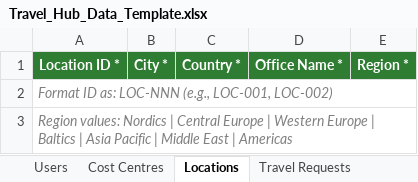
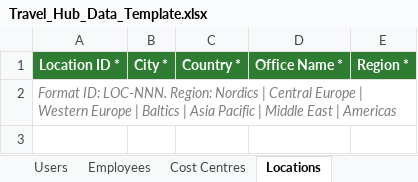
Before and after one commit to hariprasath4199-maker/Travel-Hub, an Excel workbook: Travel_Hub_Data_Template.xlsx, sheet Locations, drawn as a sheet; values as stored, in another font and other column widths than the file's, no borders; the diff names each change by its address in the sheet, - before the commit and + after, or states it on an @@ line.

```diff
--- a/Travel_Hub_Data_Template.xlsx (sheet Locations)
+++ b/Travel_Hub_Data_Template.xlsx (sheet Locations)
+sheet tab: Employees
-A2: Format ID as: LOC-NNN (e.g., LOC-001, LOC-002)
+A2: Format ID: LOC-NNN. Region: Nordics | Central Europe | Western Europe | Baltics | Asia Pacific | Middle East | Americas
-row 3: Region values: Nordics | Central Europe | Western Europe | Baltics | Asia Pacific | Middle East | Americas
```
Also changed, not shown: sheet Reference Guide, sheet Travel Requests, sheet Visa Requests, sheet Users, sheet Ticket Bookings, sheet Cost Centres, 24 other files.
